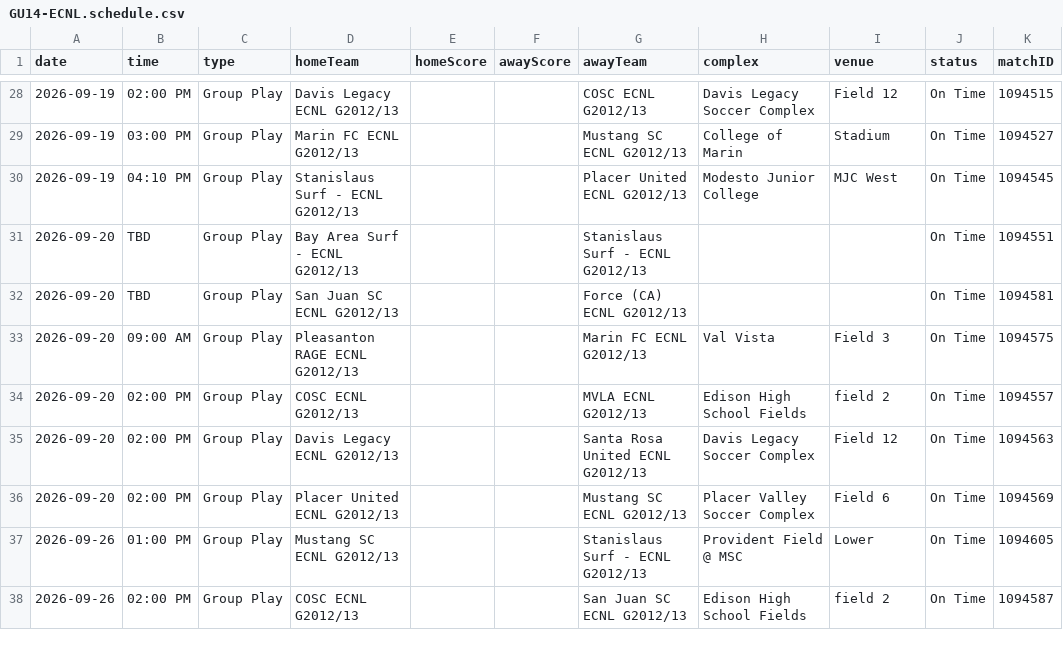
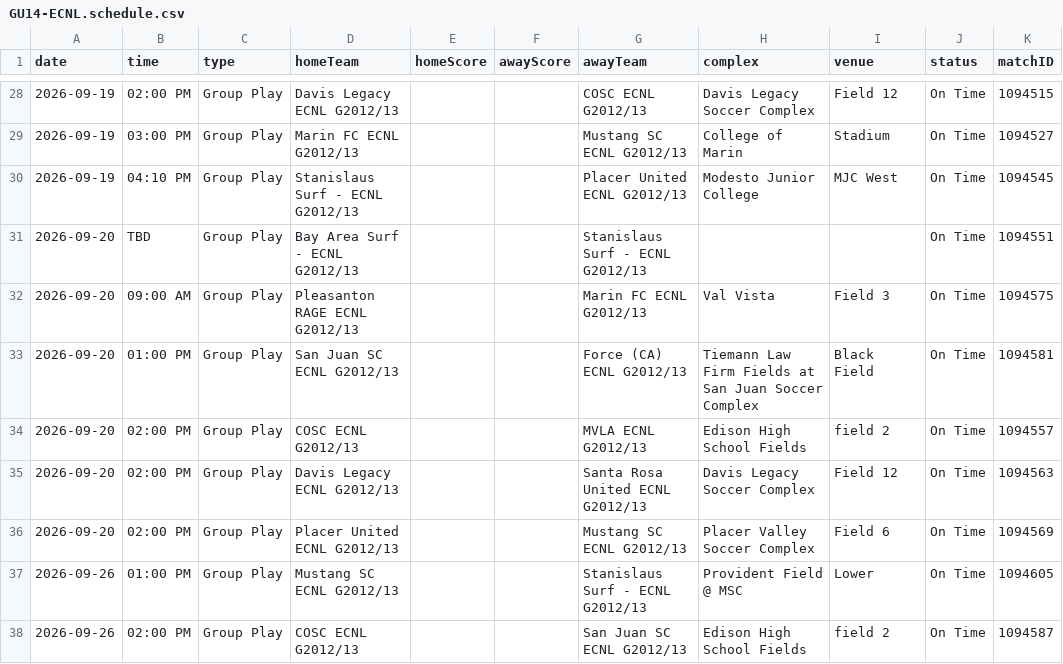
Before and after one commit to NextOneTwoLabs/ecnl-dashboard, a CSV file: export/2026-27/NorCal/GU14-ECNL.schedule.csv, drawn as a sheet; only a part is shown, gaps mark what is left out; removed rows and columns are numbered as before the commit, all else as after; the diff names each change by its address in the sheet, - before the commit and + after, or states it on an @@ line.

```diff
--- a/export/2026-27/NorCal/GU14-ECNL.schedule.csv
+++ b/export/2026-27/NorCal/GU14-ECNL.schedule.csv
-row 32: 2026-09-20 | TBD | Group Play | San Juan SC ECNL G2012/13 |  |  | Force (CA) ECNL G2012/13 |  |  | On Time | 1094581
+row 33: 2026-09-20 | 01:00 PM | Group Play | San Juan SC ECNL G2012/13 |  |  | Force (CA) ECNL G2012/13 | Tiemann Law Firm Fields at San Juan Soccer Complex | Black Field | On Time | 1094581
```
Also changed, not shown: export/2026-27/Ohio-Valley/GU13-ECNL.schedule.csv, export/2026-27/Ohio-Valley/GU15-NORTH.schedule.csv, 29 other files.
